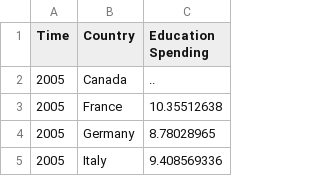
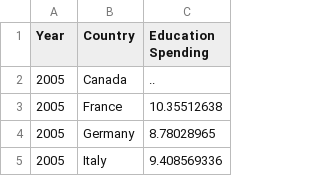
Before and after one commit to OliverGriffiths287/OliverGriffiths287.github.io, a CSV file: Education_Spending.csv, drawn as a sheet; only a part is shown.

Commit message:
Add files via upload

```diff
--- a/Education_Spending.csv
+++ b/Education_Spending.csv
@@ -1,2 +1,2 @@
-Time,Country,Education Spending
+Year,Country,Education Spending
 2005,Canada,..
```
